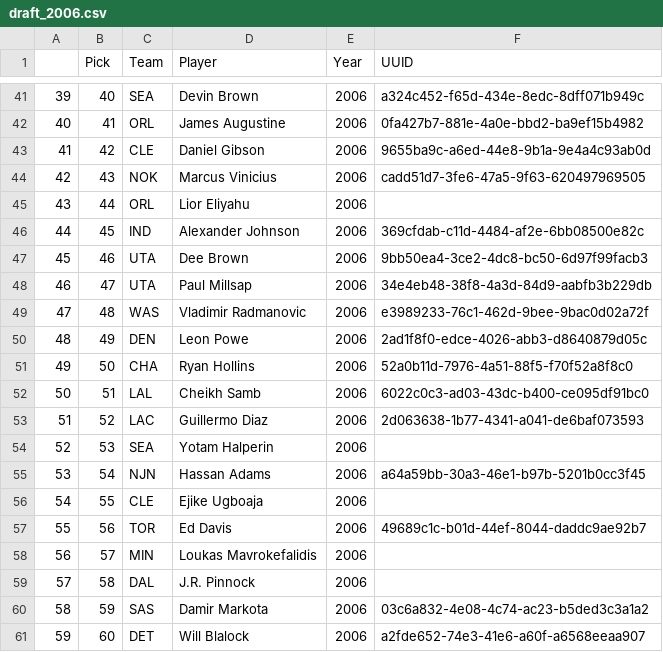
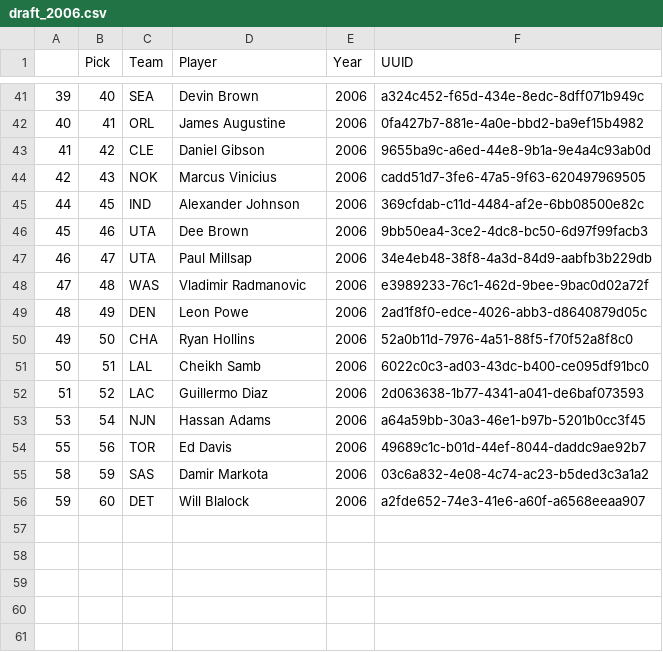
Before and after one commit to evanameyer1/Mathematically-Determining-Basketballs-Biggest-Financial-Disappointments, a CSV file: updated_datasets/draft_data/draft_2006.csv, drawn as a sheet; only a part is shown, gaps mark what is left out.

```diff
--- a/updated_datasets/draft_data/draft_2006.csv
+++ b/updated_datasets/draft_data/draft_2006.csv
@@ -44,3 +44,2 @@
 42,43,NOK,Marcus Vinicius,2006,cadd51d7-3fe6-47a5-9f63-620497969505
-43,44,ORL,Lior Eliyahu,2006,
 44,45,IND,Alexander Johnson,2006,369cfdab-c11d-4484-af2e-6bb08500e82c
@@ -53,8 +52,4 @@
 51,52,LAC,Guillermo Diaz,2006,2d063638-1b77-4341-a041-de6baf073593
-52,53,SEA,Yotam Halperin,2006,
 53,54,NJN,Hassan Adams,2006,a64a59bb-30a3-46e1-b97b-5201b0cc3f45
-54,55,CLE,Ejike Ugboaja,2006,
 55,56,TOR,Ed Davis,2006,49689c1c-b01d-44ef-8044-daddc9ae92b7
-56,57,MIN,Loukas Mavrokefalidis,2006,
-57,58,DAL,J.R. Pinnock,2006,
 58,59,SAS,Damir Markota,2006,03c6a832-4e08-4c74-ac23-b5ded3c3a1a2
```
Also changed, not shown: updated_datasets/draft_data/draft_2003.csv, updated_datasets/draft_data/draft_2009.csv, 17 other files.
